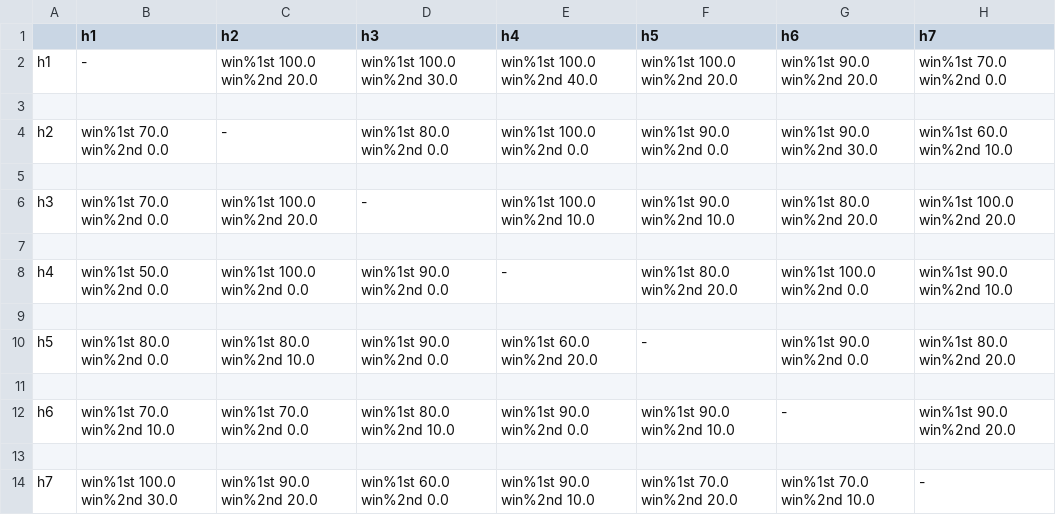
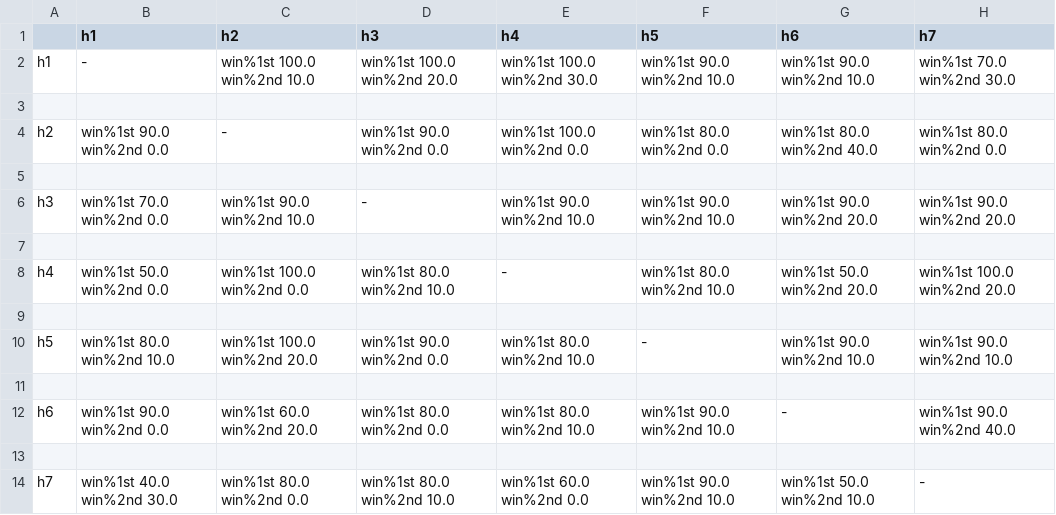
Before and after one commit to Sadif-Ahmed/CSE-318, a CSV file: Offline 2/depth 10.csv, drawn as a sheet.

```diff
--- a/Offline 2/depth 10.csv
+++ b/Offline 2/depth 10.csv
@@ -1,14 +1,14 @@
  ,h1,h2,h3,h4,h5,h6,h7
-h1,-,win%1st 100.0 win%2nd 20.0,win%1st 100.0 win%2nd 30.0,win%1st 100.0 win%2nd 40.0,win%1st 100.0 win%2nd 20.0,win%1st 90.0 win%2nd 20.0,win%1st 70.0 win%2nd 0.0,
+h1,-,win%1st 100.0 win%2nd 10.0,win%1st 100.0 win%2nd 20.0,win%1st 100.0 win%2nd 30.0,win%1st 90.0 win%2nd 10.0,win%1st 90.0 win%2nd 10.0,win%1st 70.0 win%2nd 30.0,
 
-h2,win%1st 70.0 win%2nd 0.0,-,win%1st 80.0 win%2nd 0.0,win%1st 100.0 win%2nd 0.0,win%1st 90.0 win%2nd 0.0,win%1st 90.0 win%2nd 30.0,win%1st 60.0 win%2nd 10.0,
+h2,win%1st 90.0 win%2nd 0.0,-,win%1st 90.0 win%2nd 0.0,win%1st 100.0 win%2nd 0.0,win%1st 80.0 win%2nd 0.0,win%1st 80.0 win%2nd 40.0,win%1st 80.0 win%2nd 0.0,
 
-h3,win%1st 70.0 win%2nd 0.0,win%1st 100.0 win%2nd 20.0,-,win%1st 100.0 win%2nd 10.0,win%1st 90.0 win%2nd 10.0,win%1st 80.0 win%2nd 20.0,win%1st 100.0 win%2nd 20.0,
+h3,win%1st 70.0 win%2nd 0.0,win%1st 90.0 win%2nd 10.0,-,win%1st 90.0 win%2nd 10.0,win%1st 90.0 win%2nd 10.0,win%1st 90.0 win%2nd 20.0,win%1st 90.0 win%2nd 20.0,
 
-h4,win%1st 50.0 win%2nd 0.0,win%1st 100.0 win%2nd 0.0,win%1st 90.0 win%2nd 0.0,-,win%1st 80.0 win%2nd 20.0,win%1st 100.0 win%2nd 0.0,win%1st 90.0 win%2nd 10.0,
+h4,win%1st 50.0 win%2nd 0.0,win%1st 100.0 win%2nd 0.0,win%1st 80.0 win%2nd 10.0,-,win%1st 80.0 win%2nd 10.0,win%1st 50.0 win%2nd 20.0,win%1st 100.0 win%2nd 20.0,
 
-h5,win%1st 80.0 win%2nd 0.0,win%1st 80.0 win%2nd 10.0,win%1st 90.0 win%2nd 0.0,win%1st 60.0 win%2nd 20.0,-,win%1st 90.0 win%2nd 0.0,win%1st 80.0 win%2nd 20.0,
+h5,win%1st 80.0 win%2nd 10.0,win%1st 100.0 win%2nd 20.0,win%1st 90.0 win%2nd 0.0,win%1st 80.0 win%2nd 10.0,-,win%1st 90.0 win%2nd 10.0,win%1st 90.0 win%2nd 10.0,
 
-h6,win%1st 70.0 win%2nd 10.0,win%1st 70.0 win%2nd 0.0,win%1st 80.0 win%2nd 10.0,win%1st 90.0 win%2nd 0.0,win%1st 90.0 win%2nd 10.0,-,win%1st 90.0 win%2nd 20.0,
+h6,win%1st 90.0 win%2nd 0.0,win%1st 60.0 win%2nd 20.0,win%1st 80.0 win%2nd 0.0,win%1st 80.0 win%2nd 10.0,win%1st 90.0 win%2nd 10.0,-,win%1st 90.0 win%2nd 40.0,
 
-h7,win%1st 100.0 win%2nd 30.0,win%1st 90.0 win%2nd 20.0,win%1st 60.0 win%2nd 0.0,win%1st 90.0 win%2nd 10.0,win%1st 70.0 win%2nd 20.0,win%1st 70.0 win%2nd 10.0,-,
+h7,win%1st 40.0 win%2nd 30.0,win%1st 80.0 win%2nd 0.0,win%1st 80.0 win%2nd 10.0,win%1st 60.0 win%2nd 0.0,win%1st 90.0 win%2nd 10.0,win%1st 50.0 win%2nd 10.0,-,
```
Also changed, not shown: Offline 2/depth 12.csv, Offline 2/depth 13.csv, 13 other files.
